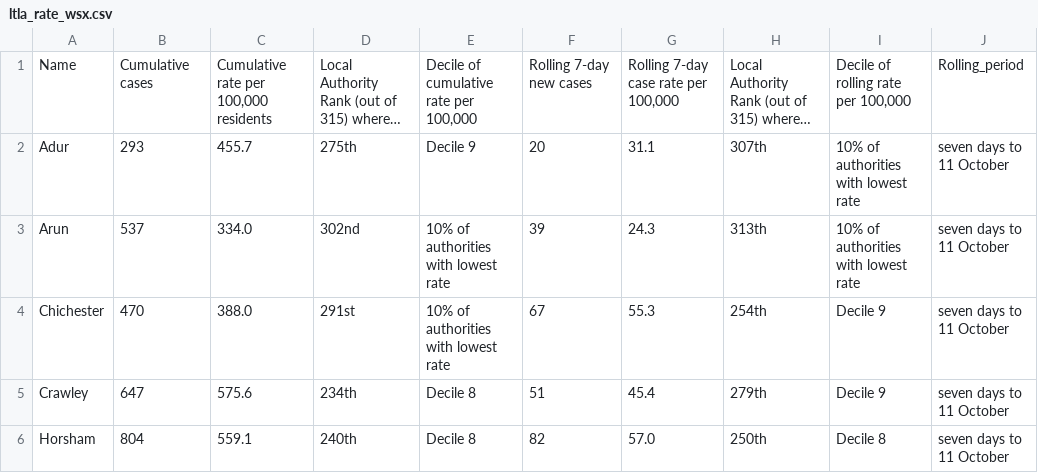
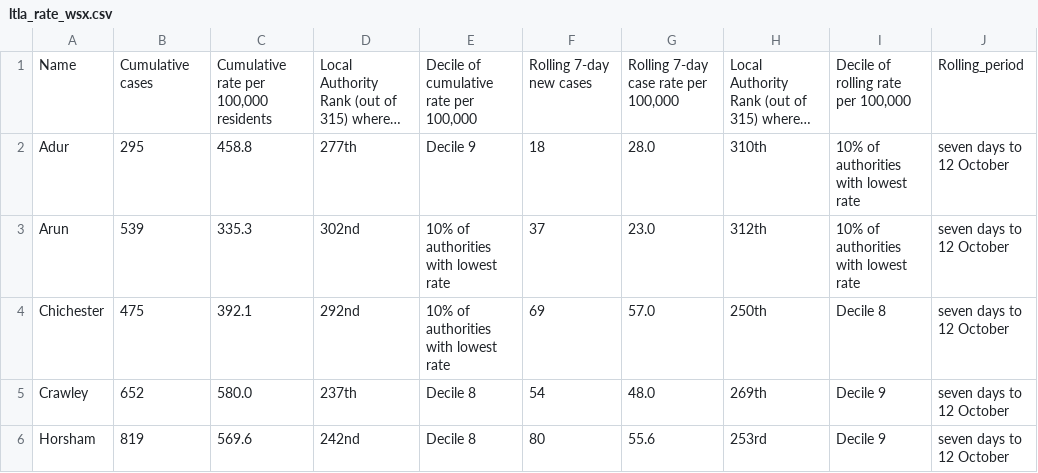
Before and after one commit to psychty/wsx_covid_datapack_public, a CSV file: Outputs/ltla_rate_wsx.csv, drawn as a sheet; only a part is shown; long unchanged cells end in …; the diff covers the shown part only; the diff names each change by its address in the sheet, - before the commit and + after, or states it on an @@ line.

```diff
--- a/Outputs/ltla_rate_wsx.csv
+++ b/Outputs/ltla_rate_wsx.csv
-B2: 293
+B2: 295
-C2: 455.7
+C2: 458.8
-D2: 275th
+D2: 277th
-F2: 20
+F2: 18
-G2: 31.1
+G2: 28.0
-H2: 307th
+H2: 310th
-J2:J6: seven days to 11 October
+J2:J6: seven days to 12 October
-B3: 537
+B3: 539
-C3: 334.0
+C3: 335.3
-F3: 39
+F3: 37
-G3: 24.3
+G3: 23.0
-H3: 313th
+H3: 312th
-B4: 470
+B4: 475
-C4: 388.0
+C4: 392.1
-D4: 291st
+D4: 292nd
-F4: 67
+F4: 69
-G4: 55.3
+G4: 57.0
-H4: 254th
+H4: 250th
-I4: Decile 9
+I4: Decile 8
-B5: 647
+B5: 652
-C5: 575.6
+C5: 580.0
-D5: 234th
+D5: 237th
-F5: 51
+F5: 54
-G5: 45.4
+G5: 48.0
-H5: 279th
+H5: 269th
-B6: 804
+B6: 819
-C6: 559.1
+C6: 569.6
-D6: 240th
+D6: 242nd
-F6: 82
+F6: 80
-G6: 57.0
+G6: 55.6
-H6: 250th
+H6: 253rd
-I6: Decile 8
+I6: Decile 9
```
Also changed, not shown: 20 edited cells elsewhere in this file, Outputs/utla_rate_wsx.csv, 35 other files.
